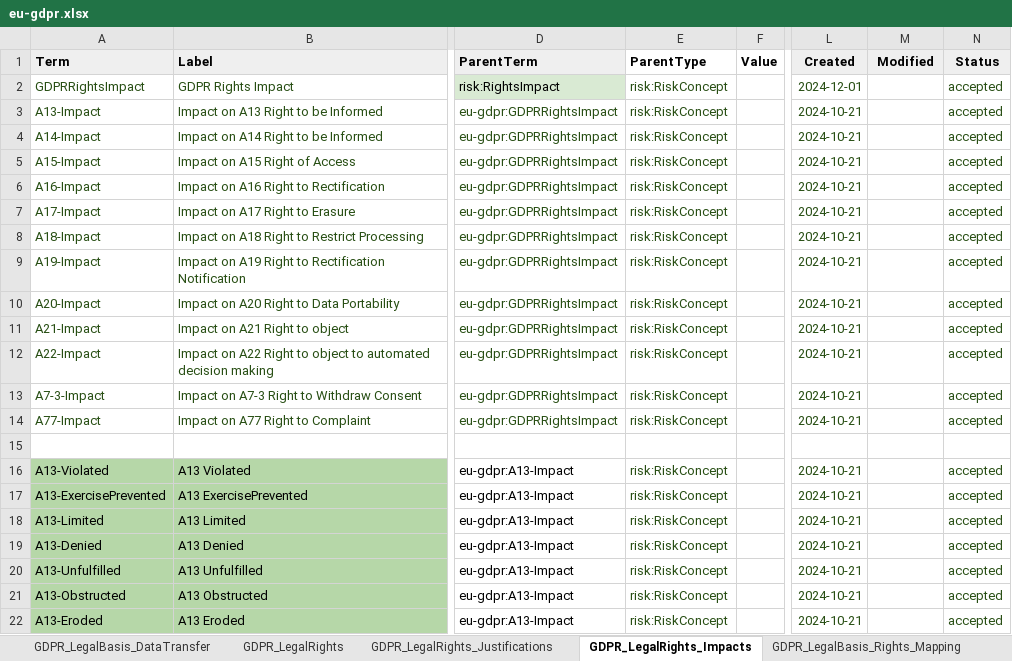
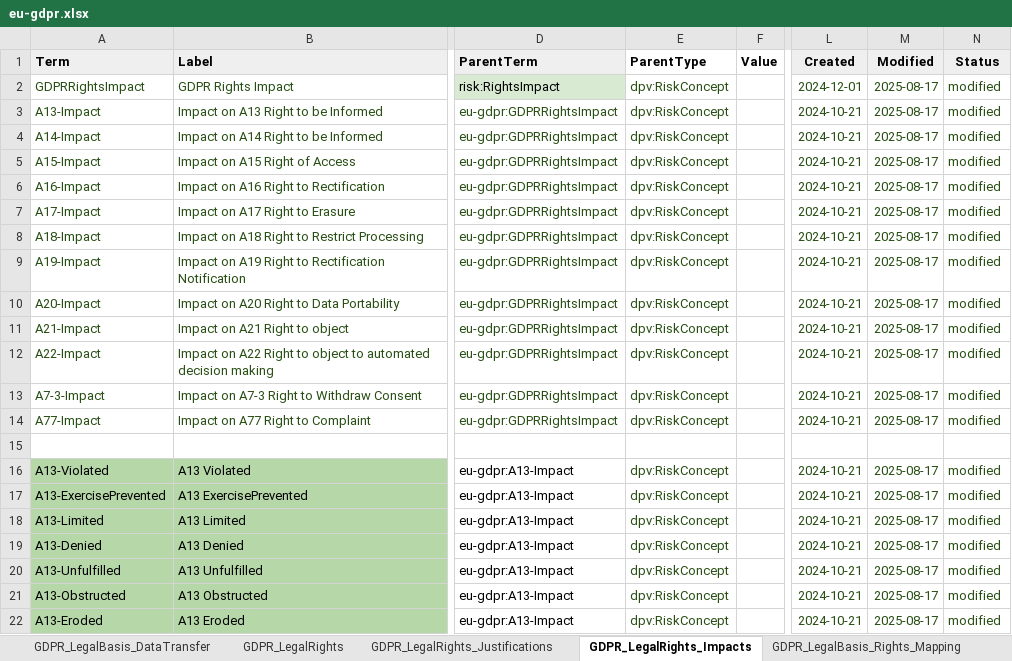
Before and after one commit to w3c/dpv, an Excel workbook: code/vocab_csv/eu-gdpr.xlsx, sheet GDPR_LegalRights_Impacts, drawn as a sheet; only a part is shown, gaps mark what is left out; values as stored, in another font and other column widths than the file's, no borders; charts and pictures and conditional formats not drawn; the diff names each change by its address in the sheet, - before the commit and + after, or states it on an @@ line.

Commit message:
fixes incorrect parents, new SHACL tests
- `290` adds new test to detect incorrect parent via `rdf:type`
- identifies concept violating above test (also in OOPS! as P34)
- AI: previous HTML for 60d1883367f84a75c5842900f04c04ff941aacef
- DEX: Added metadata for `dex:Example` via RDF hook (passes test)
- breaking changes in EU-GDPR and EU-AIAct
- EU-GDPR: fixed parent `risk:RiskConcept` -> `dpv:RiskConcept`
- EU-AIAct: fixed parent `dpv:Capability` -> `tech:Capability`

```diff
--- a/code/vocab_csv/eu-gdpr.xlsx (sheet GDPR_LegalRights_Impacts)
+++ b/code/vocab_csv/eu-gdpr.xlsx (sheet GDPR_LegalRights_Impacts)
-E2:E14 (ParentType): risk:RiskConcept
+E2:E14 (ParentType): dpv:RiskConcept
-M2:M14 (Modified): (empty)
+M2:M14 (Modified): 2025-08-17
-N2:N14 (Status): accepted
+N2:N14 (Status): modified
-E16:E22 (ParentType): risk:RiskConcept
+E16:E22 (ParentType): dpv:RiskConcept
-M16:M22 (Modified): (empty)
+M16:M22 (Modified): 2025-08-17
-N16:N22 (Status): accepted
+N16:N22 (Status): modified
```
Also changed, not shown: 27 other files.
